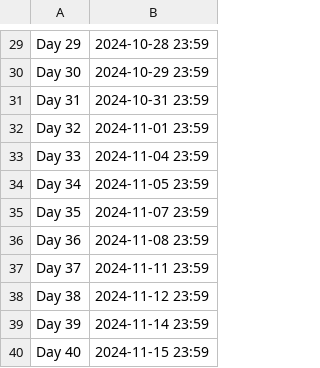
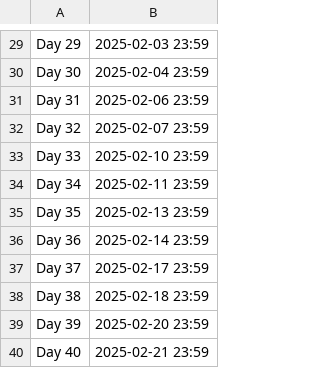
Before and after one commit to RHIT-CSSE/csse304, a CSV file: dates.csv, drawn as a sheet; only a part is shown, gaps mark what is left out; the diff covers the shown part only.

```diff
--- a/dates.csv
+++ b/dates.csv
@@ -29,12 +29,12 @@
- Day 29 , 2024-10-28 23:59
- Day 30 , 2024-10-29 23:59
- Day 31 , 2024-10-31 23:59
- Day 32 , 2024-11-01 23:59
- Day 33 , 2024-11-04 23:59
- Day 34 , 2024-11-05 23:59
- Day 35 , 2024-11-07 23:59
- Day 36 , 2024-11-08 23:59
- Day 37 , 2024-11-11 23:59
- Day 38 , 2024-11-12 23:59
- Day 39 , 2024-11-14 23:59
- Day 40 , 2024-11-15 23:59
+ Day 29 , 2025-02-03 23:59
+ Day 30 , 2025-02-04 23:59
+ Day 31 , 2025-02-06 23:59
+ Day 32 , 2025-02-07 23:59
+ Day 33 , 2025-02-10 23:59
+ Day 34 , 2025-02-11 23:59
+ Day 35 , 2025-02-13 23:59
+ Day 36 , 2025-02-14 23:59
+ Day 37 , 2025-02-17 23:59
+ Day 38 , 2025-02-18 23:59
+ Day 39 , 2025-02-20 23:59
+ Day 40 , 2025-02-21 23:59
```
Also changed, not shown: 28 edited cells elsewhere in this file, 2 other files.
